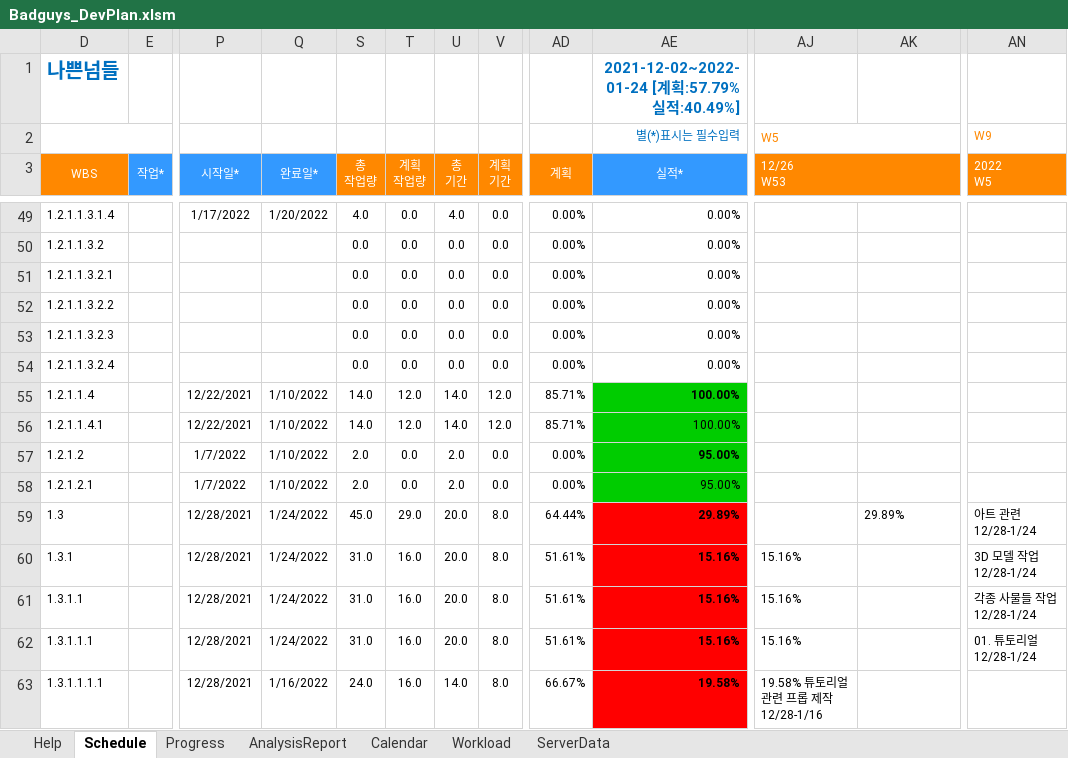
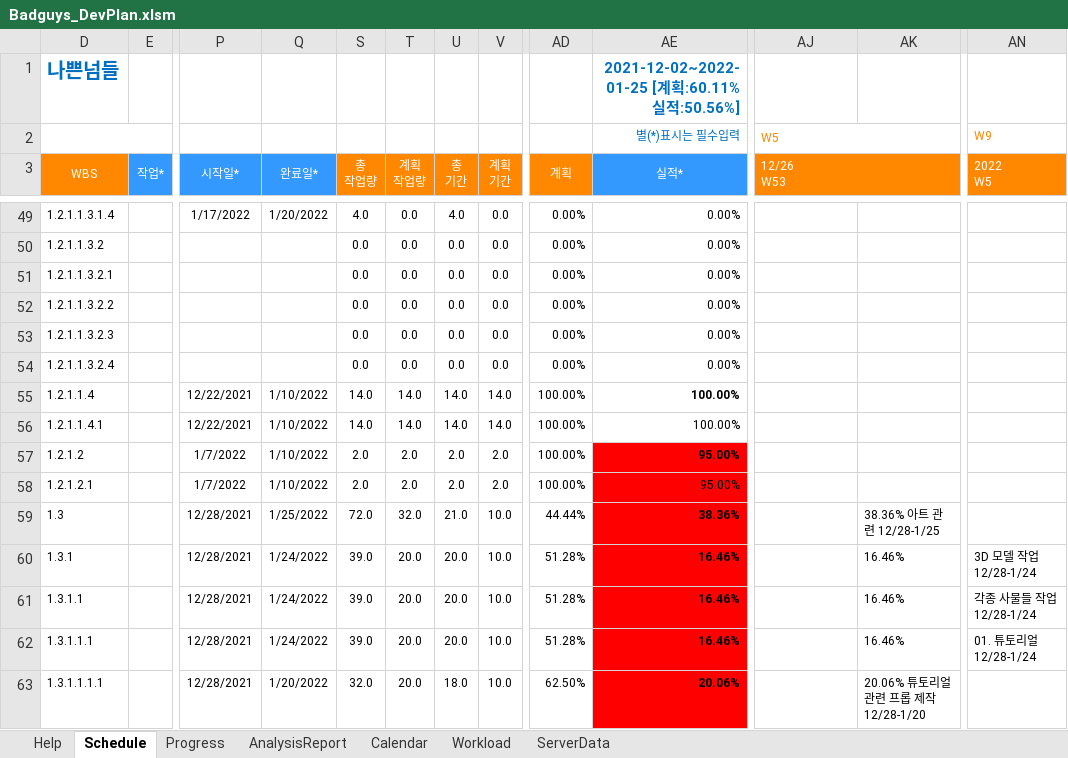
Before and after one commit to rtq9731/BadGuys_2022, an Excel workbook: Plan/Badguys_DevPlan.xlsm, sheet Schedule, drawn as a sheet; only a part is shown, gaps mark what is left out; values as stored, in another font and other column widths than the file's, no borders; charts and pictures and conditional formats not drawn; the diff covers the shown part only; the diff names each change by its address in the sheet, - before the commit and + after, or states it on an @@ line.

```diff
--- a/Plan/Badguys_DevPlan.xlsm (sheet Schedule)
+++ b/Plan/Badguys_DevPlan.xlsm (sheet Schedule)
-AE1 (실적*): 2021-12-02~2022-01-24 [계획:57.79% 실적:40.49%]
+AE1 (실적*): 2021-12-02~2022-01-25 [계획:60.11% 실적:50.56%]
-T55:T56 (계획 작업량): 12.0
+T55:T56 (계획 작업량): 14.0
-V55:V56 (계획 기간): 12.0
+V55:V56 (계획 기간): 14.0
-AD55:AD56 (계획): 85.71%
+AD55:AD56 (계획): 100.00%
-AE55:AE56 fill: #00CC00
+AE55:AE56 fill: none
-T57:T58 (계획 작업량): 0.0
+T57:T58 (계획 작업량): 2.0
-V57:V58 (계획 기간): 0.0
+V57:V58 (계획 기간): 2.0
-AD57:AD58 (계획): 0.00%
+AD57:AD58 (계획): 100.00%
-AE57:AE58 fill: #00CC00
+AE57:AE58 fill: #FF0000
-Q59 (완료일*): 1/24/2022
+Q59 (완료일*): 1/25/2022
-S59 (총 작업량): 45.0
+S59 (총 작업량): 72.0
-T59 (계획 작업량): 29.0
+T59 (계획 작업량): 32.0
-U59 (총 기간): 20.0
+U59 (총 기간): 21.0
-V59:V63 (계획 기간): 8.0
+V59:V63 (계획 기간): 10.0
-AD59 (계획): 64.44%
+AD59 (계획): 44.44%
-AE59 (실적*): 29.89%
+AE59 (실적*): 38.36%
-AK59: 29.89%
+AK59: 38.36% 아트 관련 12/28-1/25
-AN59 (2022 W5): 아트 관련 12/28-1/24
+AN59 (2022 W5): (empty)
-S60:S62 (총 작업량): 31.0
+S60:S62 (총 작업량): 39.0
-T60:T63 (계획 작업량): 16.0
+T60:T63 (계획 작업량): 20.0
-AD60:AD62 (계획): 51.61%
+AD60:AD62 (계획): 51.28%
-AE60:AE62 (실적*): 15.16%
+AE60:AE62 (실적*): 16.46%
-AJ60:AJ62 (12/26 W53): 15.16%
+AJ60:AJ62 (12/26 W53): (empty)
-AK60:AK62: (empty)
+AK60:AK62: 16.46%
-Q63 (완료일*): 1/16/2022
+Q63 (완료일*): 1/20/2022
-S63 (총 작업량): 24.0
+S63 (총 작업량): 32.0
-U63 (총 기간): 14.0
+U63 (총 기간): 18.0
-AD63 (계획): 66.67%
+AD63 (계획): 62.50%
-AE63 (실적*): 19.58%
+AE63 (실적*): 20.06%
-AJ63 (12/26 W53): 19.58% 튜토리얼 관련 프롭 제작 12/28-1/16
+AJ63 (12/26 W53): (empty)
-AK63: (empty)
+AK63: 20.06% 튜토리얼 관련 프롭 제작 12/28-1/20
```
Also changed, not shown: 204 edited cells and cell formats elsewhere in this sheet, sheet Progress, charts or pictures, 16 other files.
